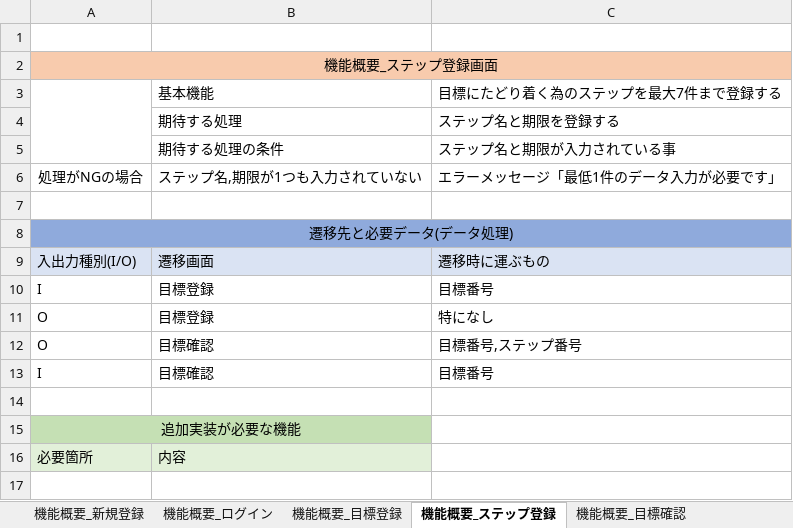
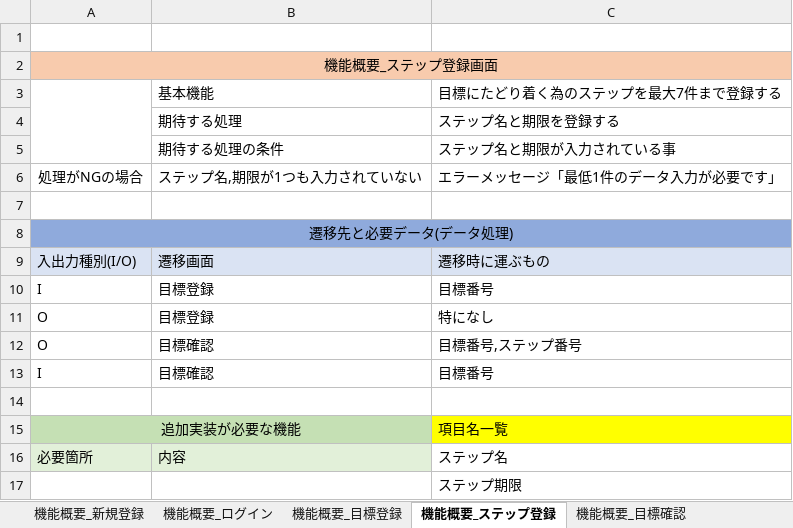
Before and after one commit to gen276/Portfolio, an Excel workbook: オブジェクト図_機能概要.xlsx, sheet 機能概要_ステップ登録, drawn as a sheet; values as stored, in another font and other column widths than the file's, no borders; the diff names each change by its address in the sheet, - before the commit and + after, or states it on an @@ line.

Commit message:
機能概要_学習記録以外部分

```diff
--- a/オブジェクト図_機能概要.xlsx (sheet 機能概要_ステップ登録)
+++ b/オブジェクト図_機能概要.xlsx (sheet 機能概要_ステップ登録)
-C15: (empty)
+C15: 項目名一覧
-C15 fill: none
+C15 fill: #FFFF00
-C16: (empty)
+C16: ステップ名
+row 17:  |  | ステップ期限
```
Also changed, not shown: sheet 機能概要_目標確認, sheet 機能概要_足あと確認, sheet 作業リスト, sheet MokuKatsu_作業構成と流れ, other sheet tabs, charts or pictures.
